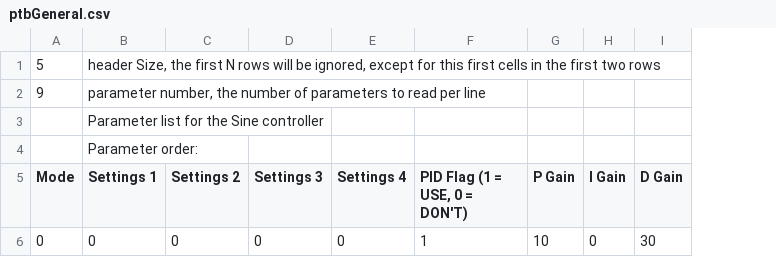
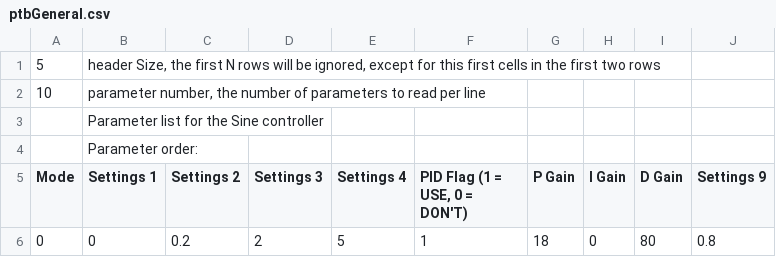
Before and after one commit to naubiomech/ExoCode, a CSV file: SDCard/ankleControllers/ptbGeneral.csv, drawn as a sheet; the diff names each change by its address in the sheet, - before the commit and + after, or states it on an @@ line.

```diff
--- a/SDCard/ankleControllers/ptbGeneral.csv
+++ b/SDCard/ankleControllers/ptbGeneral.csv
+column J (Settings 9), row 6: 0.8
-A2 (Mode): 9
+A2 (Mode): 10
-C6 (Settings 2): 0
+C6 (Settings 2): 0.2
-D6 (Settings 3): 0
+D6 (Settings 3): 2
-E6 (Settings 4): 0
+E6 (Settings 4): 5
-G6 (P Gain): 10
+G6 (P Gain): 18
-I6 (D Gain): 30
+I6 (D Gain): 80
```
Also changed, not shown: SDCard/ankleControllers/PJMC.csv, SDCard/ankleControllers/zhangCollins.csv, 16 other files.
